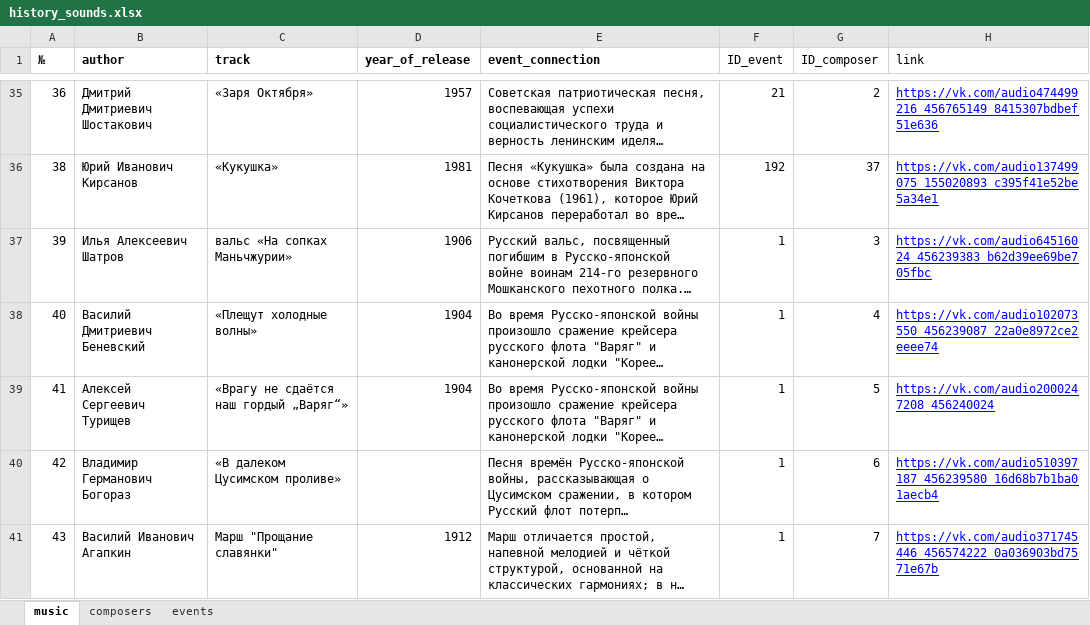
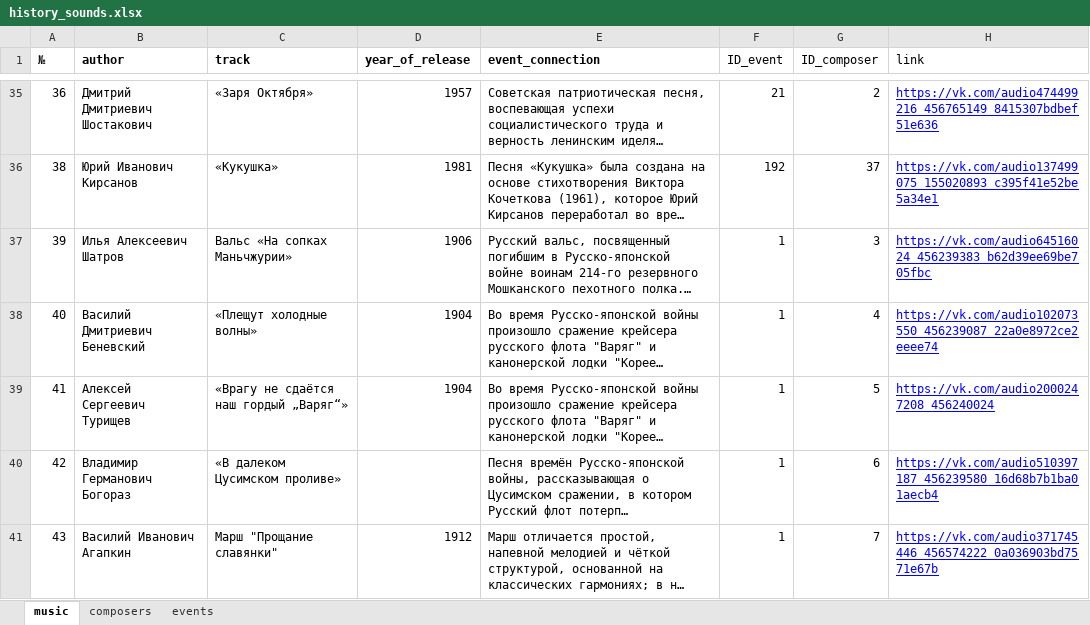
Before and after one commit to menneli/history-project, an Excel workbook: data/history_sounds.xlsx, sheet music, drawn as a sheet; only a part is shown, gaps mark what is left out; long unchanged cells end in …; values as stored, in another font and other column widths than the file's, no borders; charts and pictures not drawn; the diff names each change by its address in the sheet, - before the commit and + after, or states it on an @@ line.

```diff
--- a/data/history_sounds.xlsx (sheet music)
+++ b/data/history_sounds.xlsx (sheet music)
-C37 (track): вальс «На сопках Маньчжурии»
+C37 (track): Вальс «На сопках Маньчжурии»
```
Also changed, not shown: sheet composers, charts or pictures, 1 other file.
